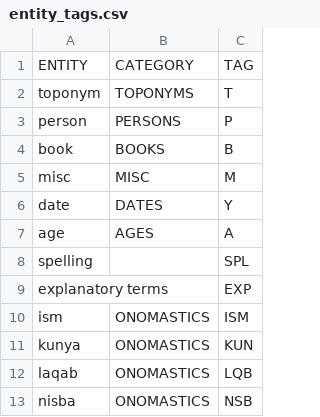
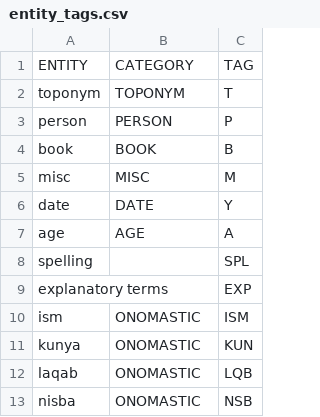
Before and after one commit to EIS1600/eis1600-pkg, a CSV file: eis1600/helper/data/entity_tags.csv, drawn as a sheet.

Commit message:
add toponyms with thurayya URI to YAMLHeader

```diff
--- a/eis1600/helper/data/entity_tags.csv
+++ b/eis1600/helper/data/entity_tags.csv
@@ -1,13 +1,13 @@
 ENTITY,CATEGORY,TAG
-toponym,TOPONYMS,T
-person,PERSONS,P
-book,BOOKS,B
+toponym,TOPONYM,T
+person,PERSON,P
+book,BOOK,B
 misc,MISC,M
-date,DATES,Y
-age,AGES,A
+date,DATE,Y
+age,AGE,A
 spelling,,SPL
 explanatory terms,,EXP
-ism,ONOMASTICS,ISM
-kunya,ONOMASTICS,KUN
-laqab,ONOMASTICS,LQB
-nisba,ONOMASTICS,NSB
+ism,ONOMASTIC,ISM
+kunya,ONOMASTIC,KUN
+laqab,ONOMASTIC,LQB
+nisba,ONOMASTIC,NSB
```
Also changed, not shown: 5 other files.
